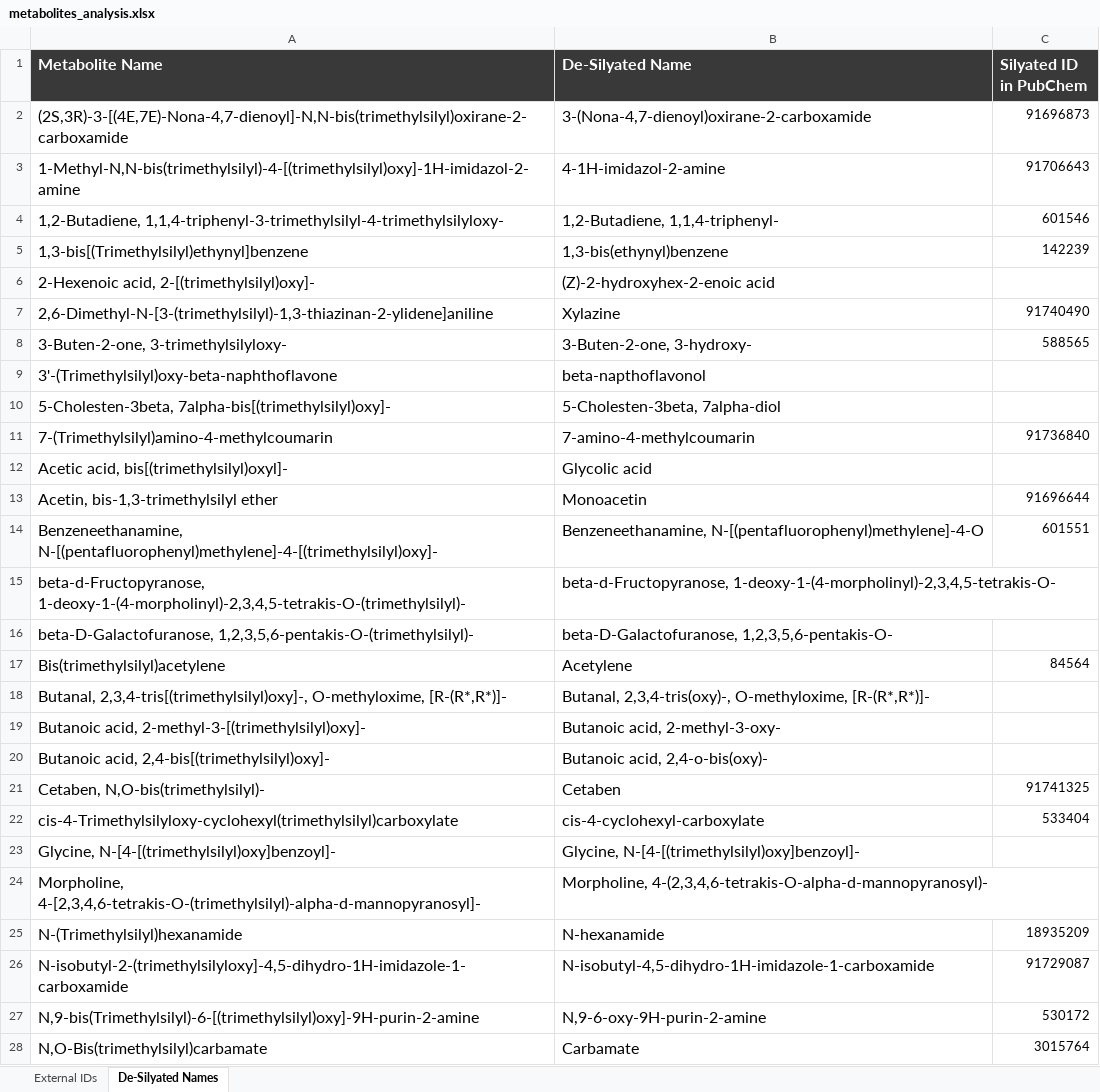
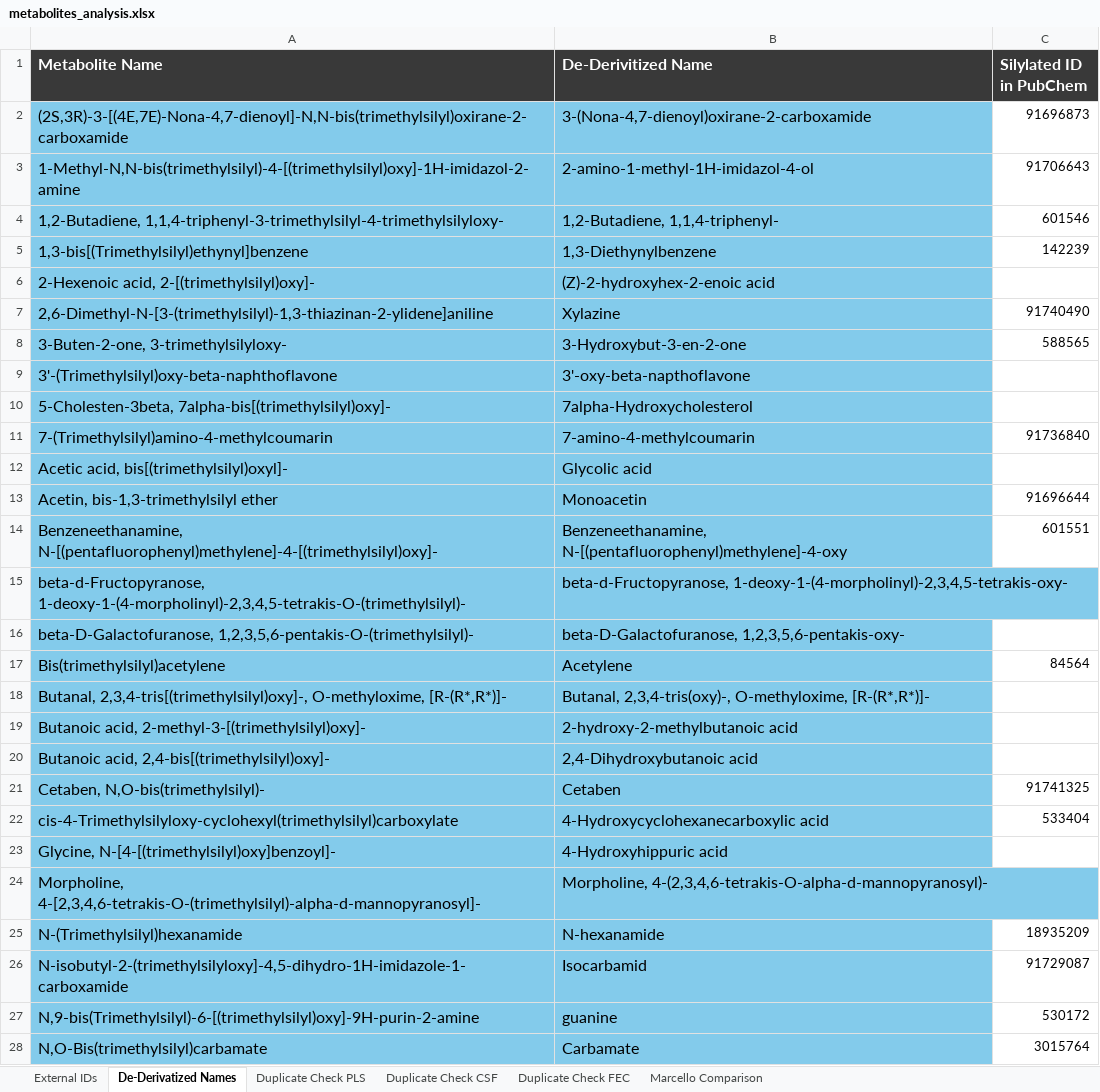
Before and after one commit to LaurenMBell/networks, an Excel workbook: metabolomics_analysis/metabolites_analysis.xlsx, sheet De-Derivatized Names, drawn as a sheet; only a part is shown; values as stored, in another font and other column widths than the file's, no borders; conditional formats not drawn; the diff covers the shown part only; the diff names each change by its address in the sheet, - before the commit and + after, or states it on an @@ line.

```diff
--- a/metabolomics_analysis/metabolites_analysis.xlsx (sheet De-Derivatized Names)
+++ b/metabolomics_analysis/metabolites_analysis.xlsx (sheet De-Derivatized Names)
-sheet tab: De-Silyated Names
+sheet tab: De-Derivatized Names
+sheet tab: Duplicate Check PLS
+sheet tab: Duplicate Check CSF
+sheet tab: Duplicate Check FEC
+sheet tab: Marcello Comparison
-B1: De-Silyated Name
+B1: De-Derivitized Name
-C1: Silyated ID in PubChem
+C1: Silylated ID in PubChem
-A2:B28 fill: none
+A2:B28 fill: #83CBEB
-B3 (De-Derivitized Name): 4-1H-imidazol-2-amine
+B3 (De-Derivitized Name): 2-amino-1-methyl-1H-imidazol-4-ol
-B5 (De-Derivitized Name): 1,3-bis(ethynyl)benzene
+B5 (De-Derivitized Name): 1,3-Diethynylbenzene
-B8 (De-Derivitized Name): 3-Buten-2-one, 3-hydroxy-
+B8 (De-Derivitized Name): 3-Hydroxybut-3-en-2-one
-B9 (De-Derivitized Name): beta-napthoflavonol
+B9 (De-Derivitized Name): 3'-oxy-beta-napthoflavone
-B10 (De-Derivitized Name): 5-Cholesten-3beta, 7alpha-diol
+B10 (De-Derivitized Name): 7alpha-Hydroxycholesterol
-B14 (De-Derivitized Name): Benzeneethanamine, N-[(pentafluorophenyl)methylene]-4-O
+B14 (De-Derivitized Name): Benzeneethanamine, N-[(pentafluorophenyl)methylene]-4-oxy
-B15 (De-Derivitized Name): beta-d-Fructopyranose, 1-deoxy-1-(4-morpholinyl)-2,3,4,5-tetrakis-O-
+B15 (De-Derivitized Name): beta-d-Fructopyranose, 1-deoxy-1-(4-morpholinyl)-2,3,4,5-tetrakis-oxy-
-B16 (De-Derivitized Name): beta-D-Galactofuranose, 1,2,3,5,6-pentakis-O-
+B16 (De-Derivitized Name): beta-D-Galactofuranose, 1,2,3,5,6-pentakis-oxy-
-B19 (De-Derivitized Name): Butanoic acid, 2-methyl-3-oxy-
+B19 (De-Derivitized Name): 2-hydroxy-2-methylbutanoic acid
-B20 (De-Derivitized Name): Butanoic acid, 2,4-o-bis(oxy)-
+B20 (De-Derivitized Name): 2,4-Dihydroxybutanoic acid
-B22 (De-Derivitized Name): cis-4-cyclohexyl-carboxylate
+B22 (De-Derivitized Name): 4-Hydroxycyclohexanecarboxylic acid
-B23 (De-Derivitized Name): Glycine, N-[4-[(trimethylsilyl)oxy]benzoyl]-
+B23 (De-Derivitized Name): 4-Hydroxyhippuric acid
-B26 (De-Derivitized Name): N-isobutyl-4,5-dihydro-1H-imidazole-1-carboxamide
+B26 (De-Derivitized Name): Isocarbamid
-B27 (De-Derivitized Name): N,9-6-oxy-9H-purin-2-amine
+B27 (De-Derivitized Name): guanine
```
Also changed, not shown: 9 removed rows, 9 hidden or unhidden rows, 15 edited cells and cell formats elsewhere in this sheet, hidden cells, 7 other files.
